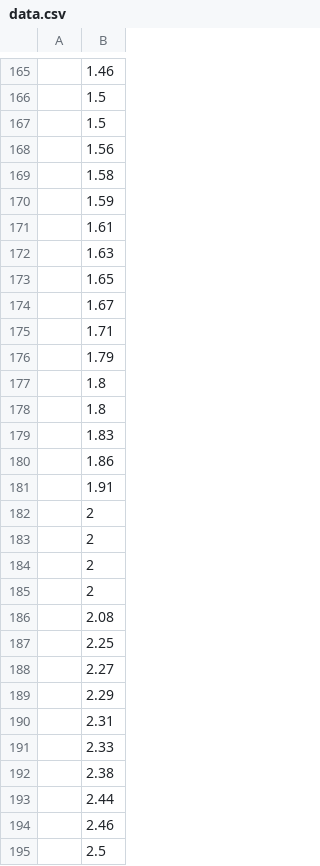
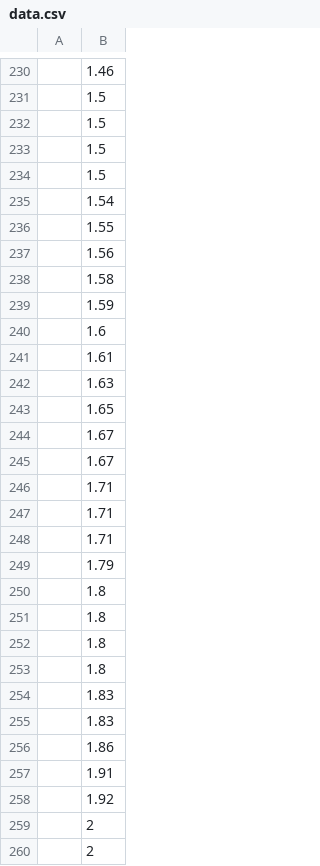
Before and after one commit to hollow-earth/im-bad-at-fps, a CSV file: data.csv, drawn as a sheet; only a part is shown, gaps mark what is left out; the shorter side is filled out with more unchanged rows; the diff covers the shown part only; the diff names each change by its address in the sheet, - before the commit and + after, or states it on an @@ line.

```diff
--- a/data.csv
+++ b/data.csv
+row 233:  | 1.5
+row 234:  | 1.5
+row 235:  | 1.54
+row 236:  | 1.55
+row 240:  | 1.6
+row 245:  | 1.67
+row 246:  | 1.71
+row 247:  | 1.71
+row 252:  | 1.8
+row 253:  | 1.8
+row 254:  | 1.83
+row 258:  | 1.92
+row 259:  | 2
+row 260:  | 2
```
Also changed, not shown: 77 added rows, 4 removed rows and 11 edited cells elsewhere in this file, 2 other files.
